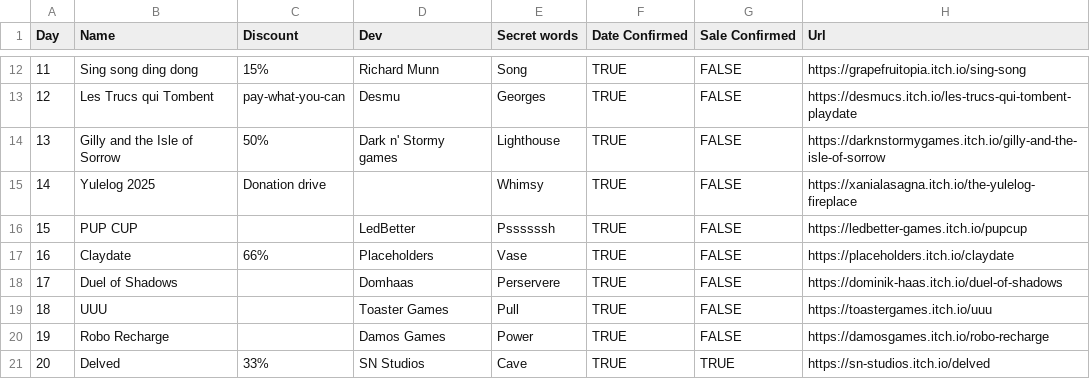
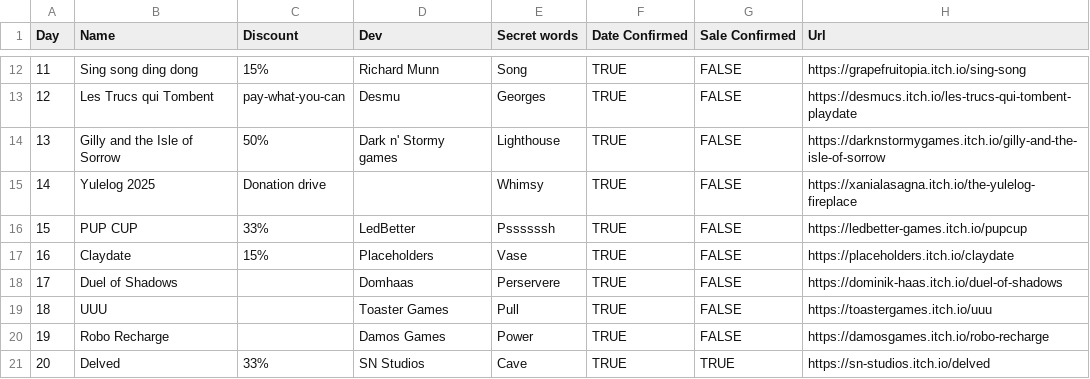
Before and after one commit to DomDomHaas/playdate-advent, a CSV file: public/pac_2025.csv, drawn as a sheet; only a part is shown, gaps mark what is left out; the diff names each change by its address in the sheet, - before the commit and + after, or states it on an @@ line.

Commit message:
updated discounts for 15, 16

```diff
--- a/public/pac_2025.csv
+++ b/public/pac_2025.csv
-C16 (Discount): (empty)
+C16 (Discount): 33%
-C17 (Discount): 66%
+C17 (Discount): 15%
```
